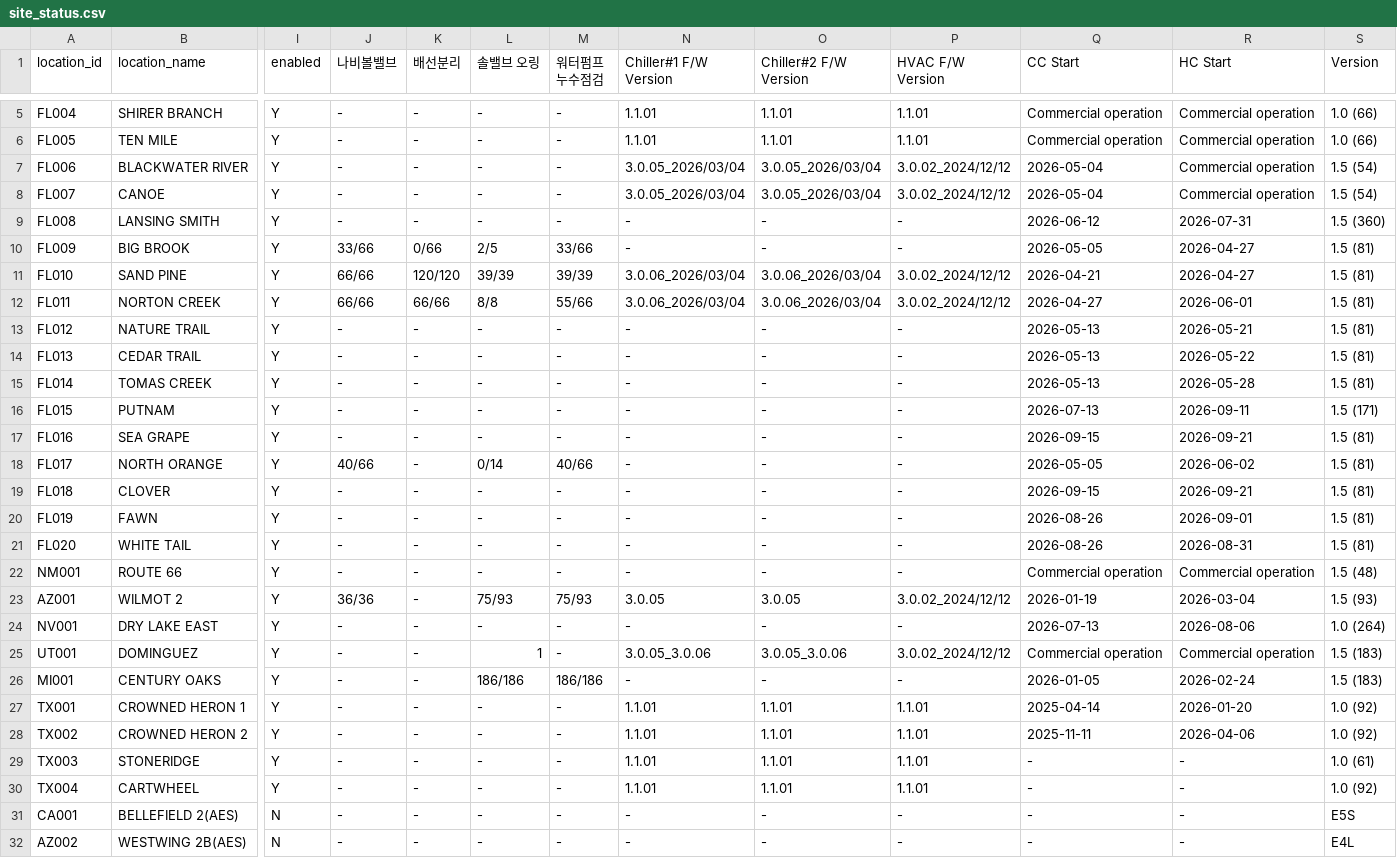
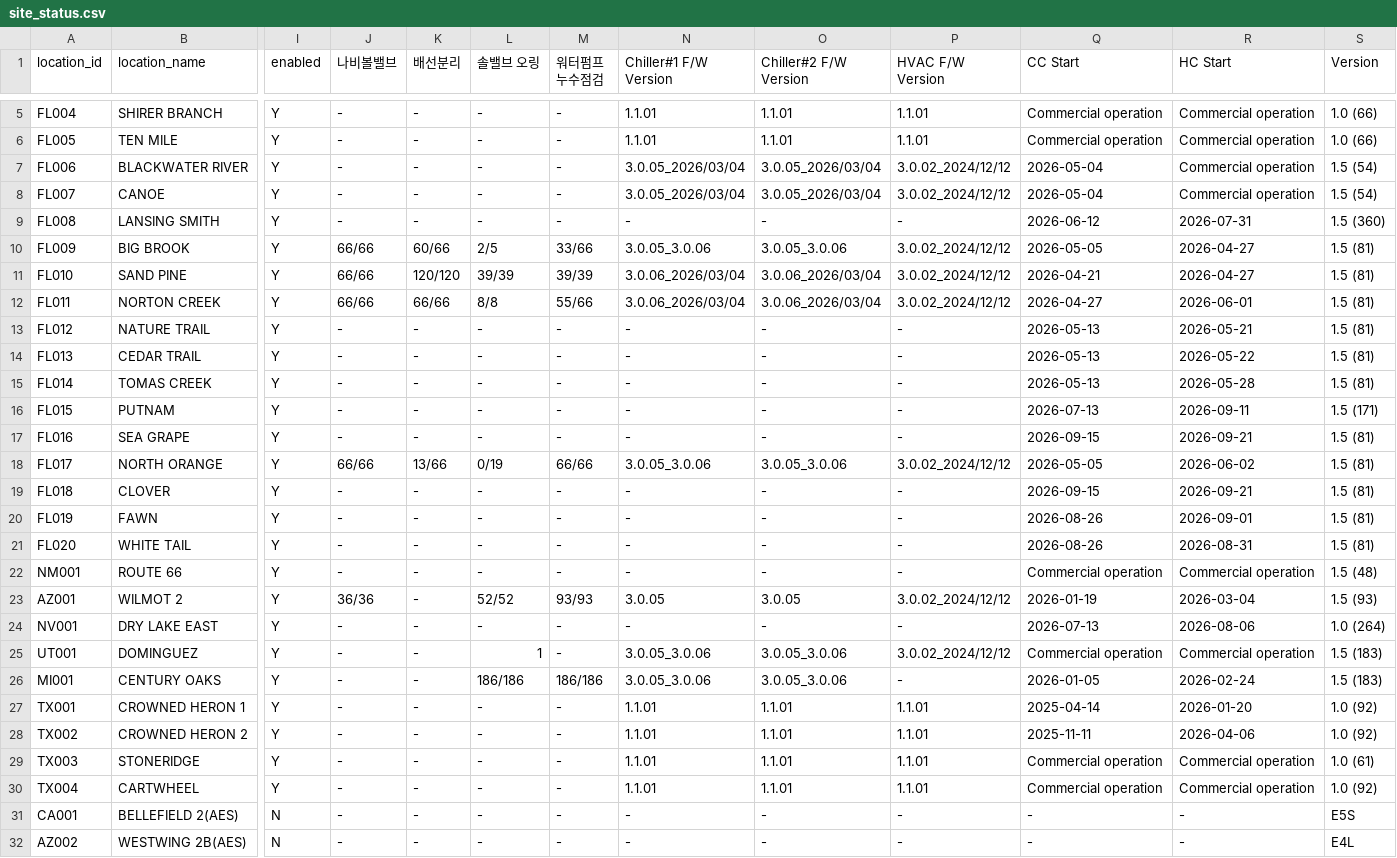
Before and after one commit to Eucalyptuss/site_work_status_dashboard, a CSV file: site_status.csv, drawn as a sheet; only a part is shown, gaps mark what is left out; the diff names each change by its address in the sheet, - before the commit and + after, or states it on an @@ line.

Commit message:
05/06 update

```diff
--- a/site_status.csv
+++ b/site_status.csv
-J10 (나비볼밸브): 33/66
+J10 (나비볼밸브): 66/66
-K10 (배선분리): 0/66
+K10 (배선분리): 60/66
-N10 (Chiller#1 F/W Version): -
+N10 (Chiller#1 F/W Version): 3.0.05_3.0.06
-O10 (Chiller#2 F/W Version): -
+O10 (Chiller#2 F/W Version): 3.0.05_3.0.06
-P10 (HVAC F/W Version): -
+P10 (HVAC F/W Version): 3.0.02_2024/12/12
-J18 (나비볼밸브): 40/66
+J18 (나비볼밸브): 66/66
-K18 (배선분리): -
+K18 (배선분리): 13/66
-L18 (솔밸브 오링): 0/14
+L18 (솔밸브 오링): 0/19
-M18 (워터펌프 누수점검): 40/66
+M18 (워터펌프 누수점검): 66/66
-N18 (Chiller#1 F/W Version): -
+N18 (Chiller#1 F/W Version): 3.0.05_3.0.06
-O18 (Chiller#2 F/W Version): -
+O18 (Chiller#2 F/W Version): 3.0.05_3.0.06
-P18 (HVAC F/W Version): -
+P18 (HVAC F/W Version): 3.0.02_2024/12/12
-L23 (솔밸브 오링): 75/93
+L23 (솔밸브 오링): 52/52
-M23 (워터펌프 누수점검): 75/93
+M23 (워터펌프 누수점검): 93/93
-N26 (Chiller#1 F/W Version): -
+N26 (Chiller#1 F/W Version): 3.0.05_3.0.06
-O26 (Chiller#2 F/W Version): -
+O26 (Chiller#2 F/W Version): 3.0.05_3.0.06
-Q29:Q30 (CC Start): -
+Q29:Q30 (CC Start): Commercial operation
-R29:R30 (HC Start): -
+R29:R30 (HC Start): Commercial operation
```
